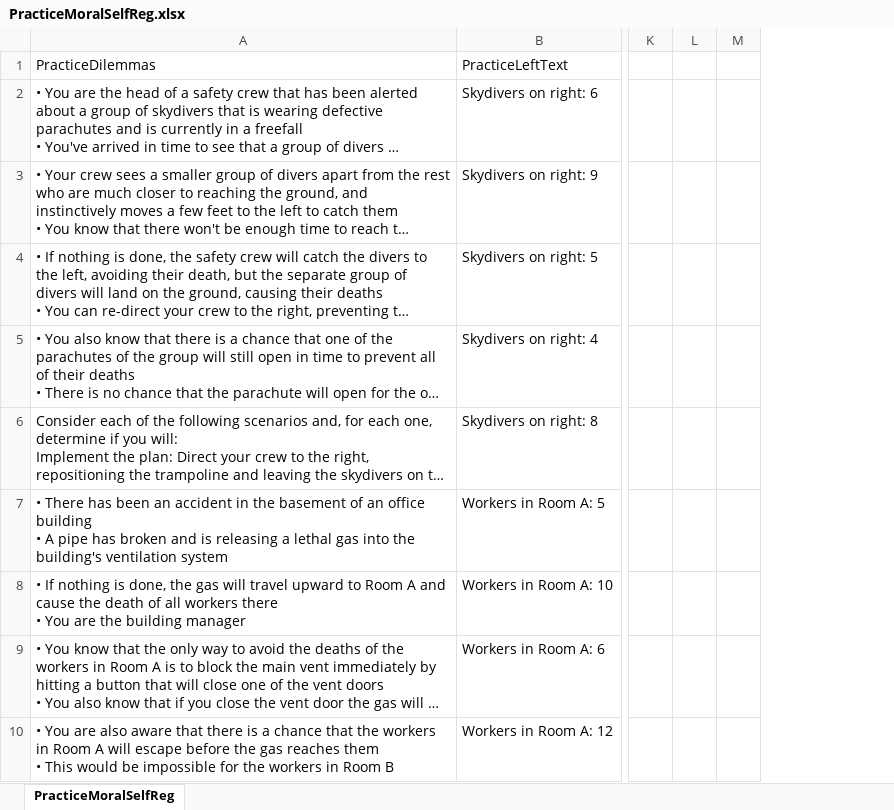
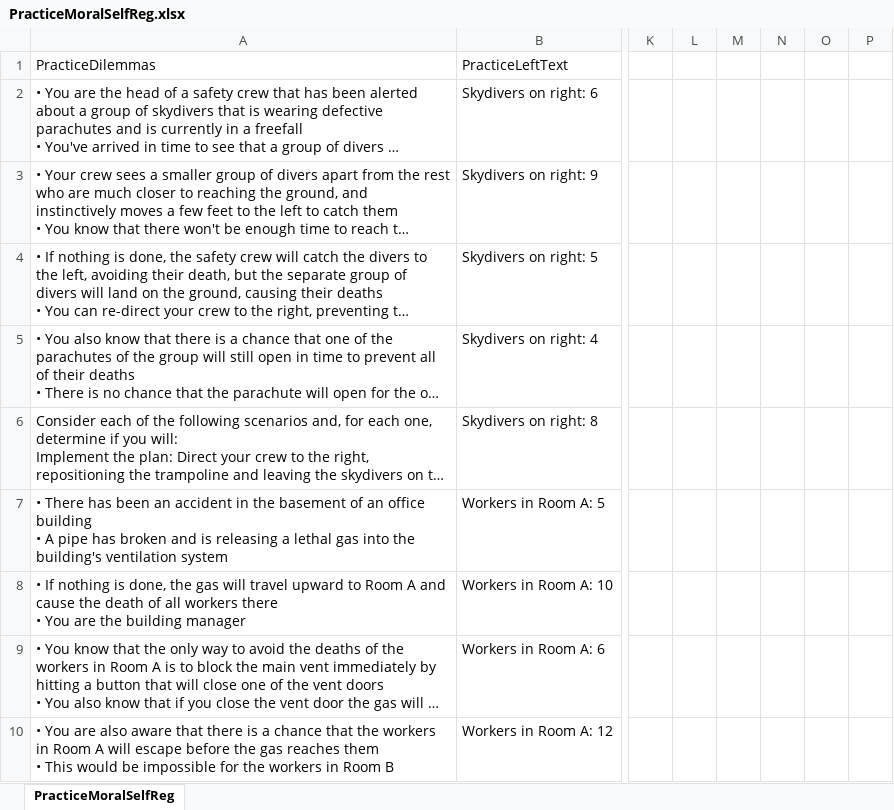
Before and after one commit to social-and-affective-neuroscience-lab/Self-Regulation-Psychopy-Files, an Excel workbook: Moral Self-Regulation/PracticeMoralSelfReg.xlsx, sheet PracticeMoralSelfReg, drawn as a sheet; only a part is shown, gaps mark what is left out; long unchanged cells end in …; values as stored, in another font and other column widths than the file's, no borders; removed rows and columns are numbered as before the commit, all else as after; the diff covers the shown part only; the diff names each change by its address in the sheet, - before the commit and + after, or states it on an @@ line.

```diff
--- a/Moral Self-Regulation/PracticeMoralSelfReg.xlsx (sheet PracticeMoralSelfReg)
+++ b/Moral Self-Regulation/PracticeMoralSelfReg.xlsx (sheet PracticeMoralSelfReg)
-column M, empty
+column M, empty
+column N, empty
+column O, empty
+column P, empty
```
Also changed, not shown: 9 edited cells elsewhere in this sheet, 4 other files.
